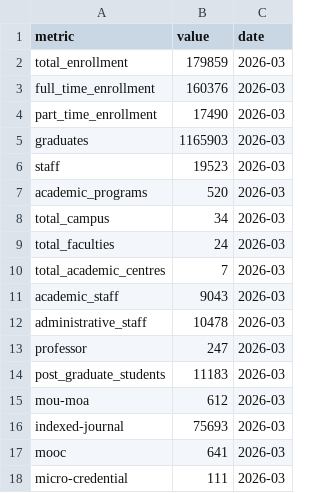
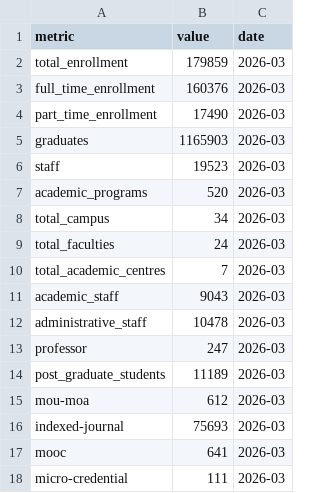
Before and after one commit to PKomS-UiTM/Dashboard-Data, a CSV file: general_data.csv, drawn as a sheet.

Commit message:
Update post grad students
Data 31 Mac 2026

```diff
--- a/general_data.csv
+++ b/general_data.csv
@@ -13,3 +13,3 @@ administrative_staff,10478,2026-03
 professor,247,2026-03
-post_graduate_students,11183,2026-03
+post_graduate_students,11189,2026-03
 mou-moa,612,2026-03
```
